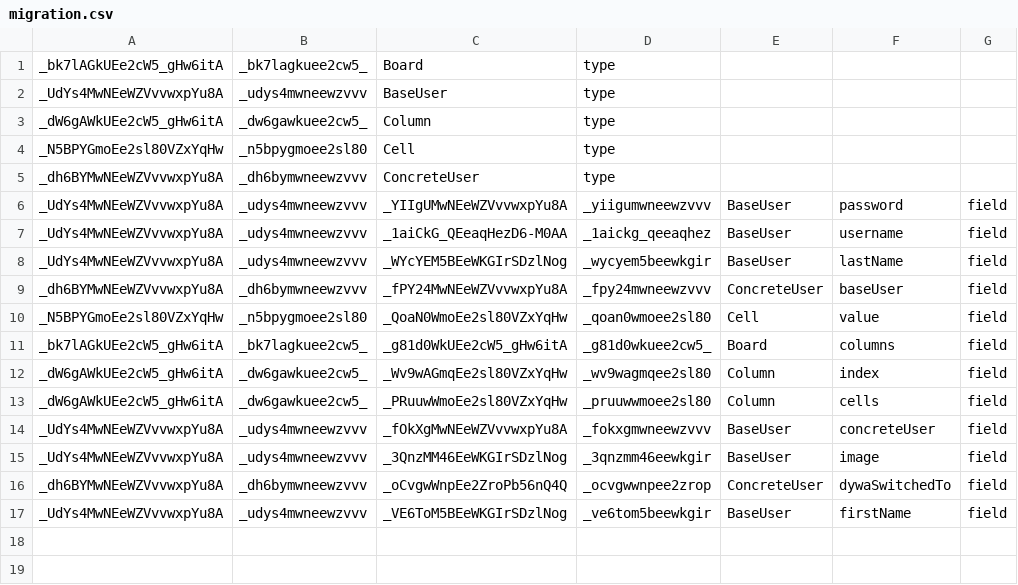
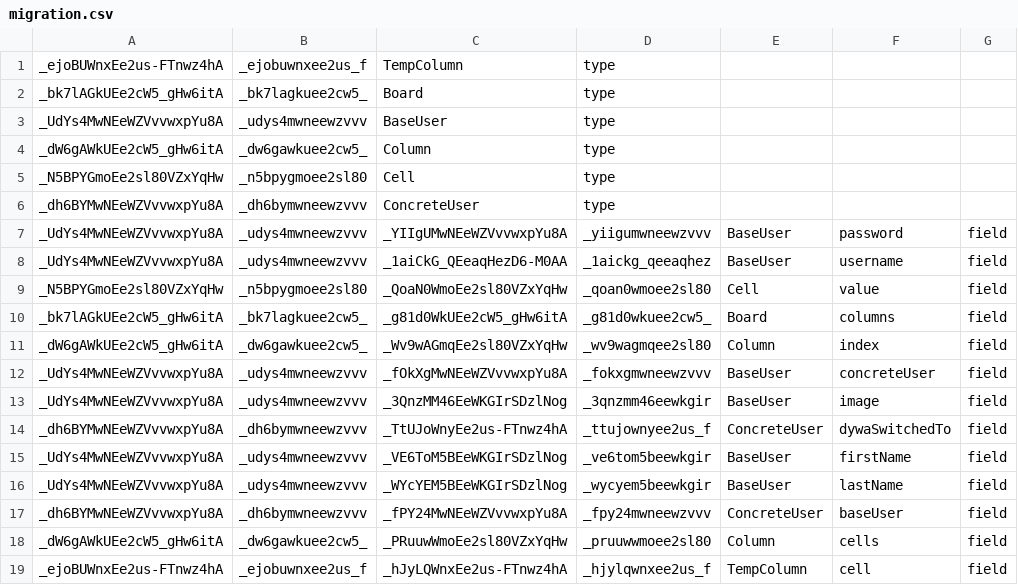
Before and after one commit to bxrne/connect-4, a CSV file: Connect-4/target/migration.csv, drawn as a sheet.

Commit message:
Column stacking problem still there

```diff
--- a/Connect-4/target/migration.csv
+++ b/Connect-4/target/migration.csv
@@ -1 +1,2 @@
+_ejoBUWnxEe2us-FTnwz4hA;_ejobuwnxee2us_f;TempColumn;type
 _bk7lAGkUEe2cW5_gHw6itA;_bk7lagkuee2cw5_;Board;type
@@ -7,4 +8,2 @@ _UdYs4MwNEeWZVvvwxpYu8A;_udys4mwneewzvvv;_YIIgUMwNEeWZVvvwxpYu8A;_yiigumwneewzvv
 _UdYs4MwNEeWZVvvwxpYu8A;_udys4mwneewzvvv;_1aiCkG_QEeaqHezD6-M0AA;_1aickg_qeeaqhez;BaseUser;username;field
-_UdYs4MwNEeWZVvvwxpYu8A;_udys4mwneewzvvv;_WYcYEM5BEeWKGIrSDzlNog;_wycyem5beewkgir;BaseUser;lastName;field
-_dh6BYMwNEeWZVvvwxpYu8A;_dh6bymwneewzvvv;_fPY24MwNEeWZVvvwxpYu8A;_fpy24mwneewzvvv;ConcreteUser;baseUser;field
 _N5BPYGmoEe2sl80VZxYqHw;_n5bpygmoee2sl80;_QoaN0WmoEe2sl80VZxYqHw;_qoan0wmoee2sl80;Cell;value;field
@@ -12,6 +11,9 @@ _bk7lAGkUEe2cW5_gHw6itA;_bk7lagkuee2cw5_;_g81d0WkUEe2cW5_gHw6itA;_g81d0wkuee2cw5
 _dW6gAWkUEe2cW5_gHw6itA;_dw6gawkuee2cw5_;_Wv9wAGmqEe2sl80VZxYqHw;_wv9wagmqee2sl80;Column;index;field
-_dW6gAWkUEe2cW5_gHw6itA;_dw6gawkuee2cw5_;_PRuuwWmoEe2sl80VZxYqHw;_pruuwwmoee2sl80;Column;cells;field
 _UdYs4MwNEeWZVvvwxpYu8A;_udys4mwneewzvvv;_fOkXgMwNEeWZVvvwxpYu8A;_fokxgmwneewzvvv;BaseUser;concreteUser;field
 _UdYs4MwNEeWZVvvwxpYu8A;_udys4mwneewzvvv;_3QnzMM46EeWKGIrSDzlNog;_3qnzmm46eewkgir;BaseUser;image;field
-_dh6BYMwNEeWZVvvwxpYu8A;_dh6bymwneewzvvv;_oCvgwWnpEe2ZroPb56nQ4Q;_ocvgwwnpee2zrop;ConcreteUser;dywaSwitchedTo;field
+_dh6BYMwNEeWZVvvwxpYu8A;_dh6bymwneewzvvv;_TtUJoWnyEe2us-FTnwz4hA;_ttujownyee2us_f;ConcreteUser;dywaSwitchedTo;field
 _UdYs4MwNEeWZVvvwxpYu8A;_udys4mwneewzvvv;_VE6ToM5BEeWKGIrSDzlNog;_ve6tom5beewkgir;BaseUser;firstName;field
+_UdYs4MwNEeWZVvvwxpYu8A;_udys4mwneewzvvv;_WYcYEM5BEeWKGIrSDzlNog;_wycyem5beewkgir;BaseUser;lastName;field
+_dh6BYMwNEeWZVvvwxpYu8A;_dh6bymwneewzvvv;_fPY24MwNEeWZVvvwxpYu8A;_fpy24mwneewzvvv;ConcreteUser;baseUser;field
+_dW6gAWkUEe2cW5_gHw6itA;_dw6gawkuee2cw5_;_PRuuwWmoEe2sl80VZxYqHw;_pruuwwmoee2sl80;Column;cells;field
+_ejoBUWnxEe2us-FTnwz4hA;_ejobuwnxee2us_f;_hJyLQWnxEe2us-FTnwz4hA;_hjylqwnxee2us_f;TempColumn;cell;field
```
Also changed, not shown: 34 other files.
